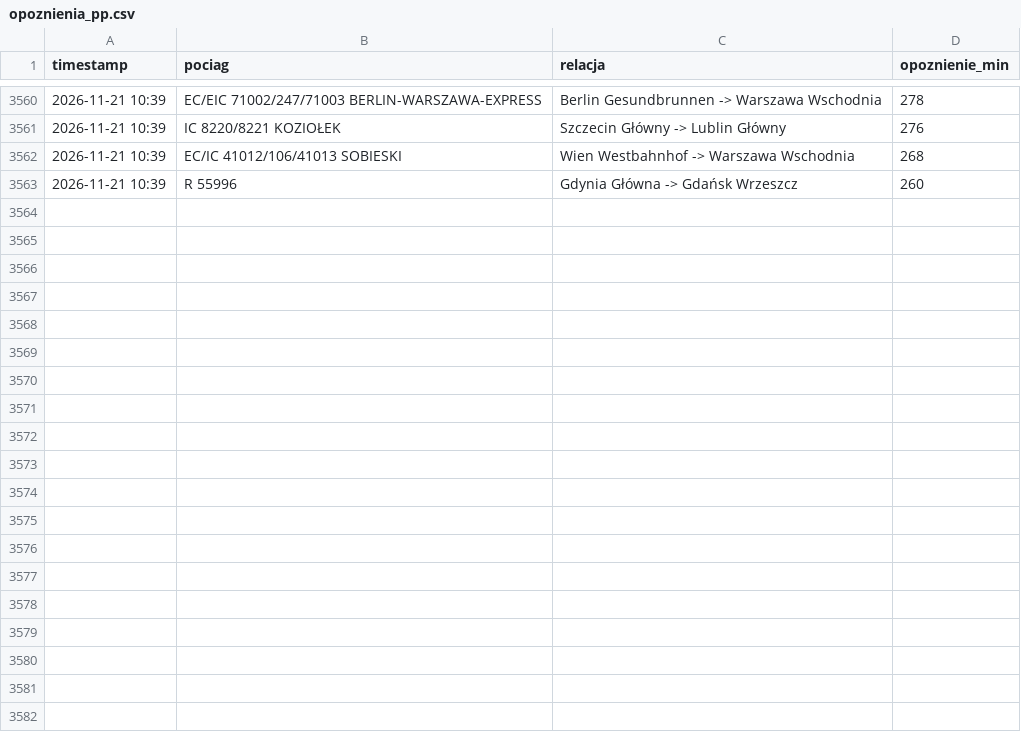
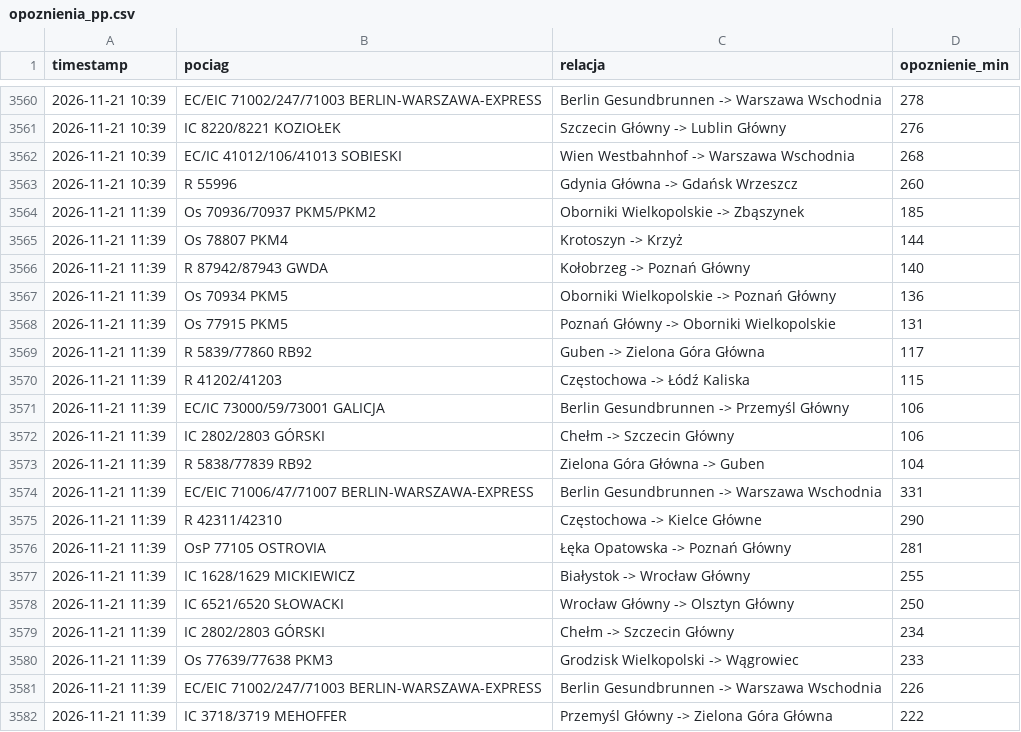
Before and after one commit to filipszsb/Projekt-PKP, a CSV file: opoznienia_pp.csv, drawn as a sheet; only a part is shown, gaps mark what is left out; the diff covers the shown part only.

```diff
--- a/opoznienia_pp.csv
+++ b/opoznienia_pp.csv
@@ -3563 +3563,20 @@ timestamp,pociag,relacja,opoznienie_min
 2026-11-21 10:39,R 55996,Gdynia Główna -> Gdańsk Wrzeszcz,260
+2026-11-21 11:39,Os 70936/70937 PKM5/PKM2,Oborniki Wielkopolskie -> Zbąszynek,185
+2026-11-21 11:39,Os 78807 PKM4,Krotoszyn -> Krzyż,144
+2026-11-21 11:39,R 87942/87943 GWDA,Kołobrzeg -> Poznań Główny,140
+2026-11-21 11:39,Os 70934 PKM5,Oborniki Wielkopolskie -> Poznań Główny,136
+2026-11-21 11:39,Os 77915 PKM5,Poznań Główny -> Oborniki Wielkopolskie,131
+2026-11-21 11:39,R 5839/77860 RB92,Guben -> Zielona Góra Główna,117
+2026-11-21 11:39,R 41202/41203,Częstochowa -> Łódź Kaliska,115
+2026-11-21 11:39,EC/IC 73000/59/73001 GALICJA,Berlin Gesundbrunnen -> Przemyśl Główny,106
+2026-11-21 11:39,IC 2802/2803 GÓRSKI,Chełm -> Szczecin Główny,106
+2026-11-21 11:39,R 5838/77839 RB92,Zielona Góra Główna -> Guben,104
+2026-11-21 11:39,EC/EIC 71006/47/71007 BERLIN-WARSZAWA-EXPRESS,Berlin Gesundbrunnen -> Warszawa Wschodnia,331
+2026-11-21 11:39,R 42311/42310,Częstochowa -> Kielce Główne,290
+2026-11-21 11:39,OsP 77105 OSTROVIA,Łęka Opatowska -> Poznań Główny,281
+2026-11-21 11:39,IC 1628/1629 MICKIEWICZ,Białystok -> Wrocław Główny,255
+2026-11-21 11:39,IC 6521/6520 SŁOWACKI,Wrocław Główny -> Olsztyn Główny,250
+2026-11-21 11:39,IC 2802/2803 GÓRSKI,Chełm -> Szczecin Główny,234
+2026-11-21 11:39,Os 77639/77638 PKM3,Grodzisk Wielkopolski -> Wągrowiec,233
+2026-11-21 11:39,EC/EIC 71002/247/71003 BERLIN-WARSZAWA-EXPRESS,Berlin Gesundbrunnen -> Warszawa Wschodnia,226
+2026-11-21 11:39,IC 3718/3719 MEHOFFER,Przemyśl Główny -> Zielona Góra Główna,222
```
Also changed, not shown: 11 added rows elsewhere in this file.
